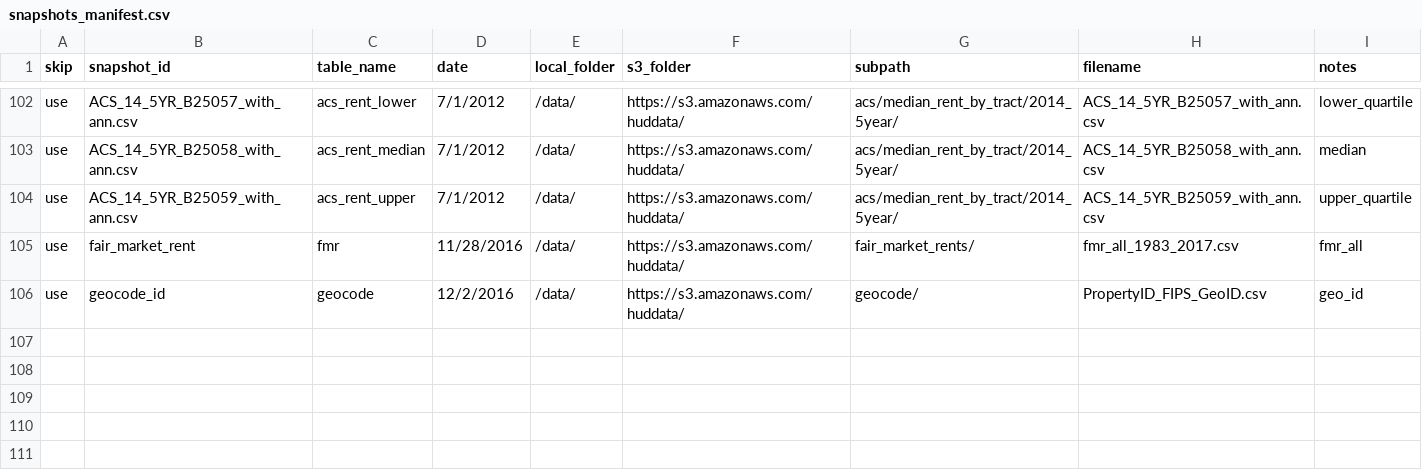
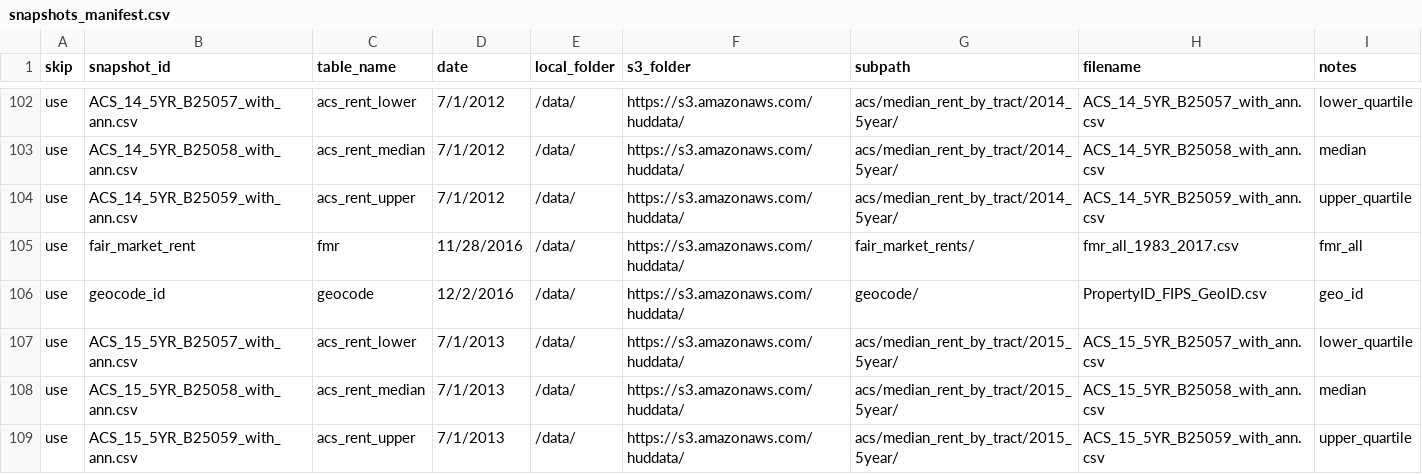
Before and after one commit to DaveDCGIS/housing-risk, a CSV file: code/ingestion/snapshots_manifest.csv, drawn as a sheet; only a part is shown, gaps mark what is left out.

Commit message:
Several fixes:
-fixes update_database.py to work properly with the reserved keyword 'skip' in SQL (not a good file name)
-Ran update_database.py to add the ACS rent for 2015 to our data set. Switched to use this data for 2015 stuff.
-Fixes pickle for modeler, model pickle now available trained on current data.

Still to do:
General:
- keep adding fields (especially calculated fields and property fields, including contract history)
- comparison testing of w/ and w/out undersampling
- add upper/lower quartiles of rent
- PrincipleComponentAnalysis to check what's most important
- Rerun with just the 5-year ago history, try to predict opt-out within 5 years instead of today.

Specific:
- Create a routine that takes a modeler instance and graphs all the confusions as bar charts
- Create a routine that adds modeler instances to an overall log. Modify above to be able to take multiple modelers to track our best-of over time.

```diff
--- a/code/ingestion/snapshots_manifest.csv
+++ b/code/ingestion/snapshots_manifest.csv
@@ -106 +106,4 @@ use,fair_market_rent,fmr,11/28/2016,/data/,https://s3.amazonaws.com/huddata/,fai
 use,geocode_id,geocode,12/2/2016,/data/,https://s3.amazonaws.com/huddata/,geocode/,PropertyID_FIPS_GeoID.csv,geo_id
+use,ACS_15_5YR_B25057_with_ann.csv,acs_rent_lower,7/1/2013,/data/,https://s3.amazonaws.com/huddata/,acs/median_rent_by_tract/2015_5year/,ACS_15_5YR_B25057_with_ann.csv,lower_quartile
+use,ACS_15_5YR_B25058_with_ann.csv,acs_rent_median,7/1/2013,/data/,https://s3.amazonaws.com/huddata/,acs/median_rent_by_tract/2015_5year/,ACS_15_5YR_B25058_with_ann.csv,median
+use,ACS_15_5YR_B25059_with_ann.csv,acs_rent_upper,7/1/2013,/data/,https://s3.amazonaws.com/huddata/,acs/median_rent_by_tract/2015_5year/,ACS_15_5YR_B25059_with_ann.csv,upper_quartile
```
Also changed, not shown: 3 other files.
